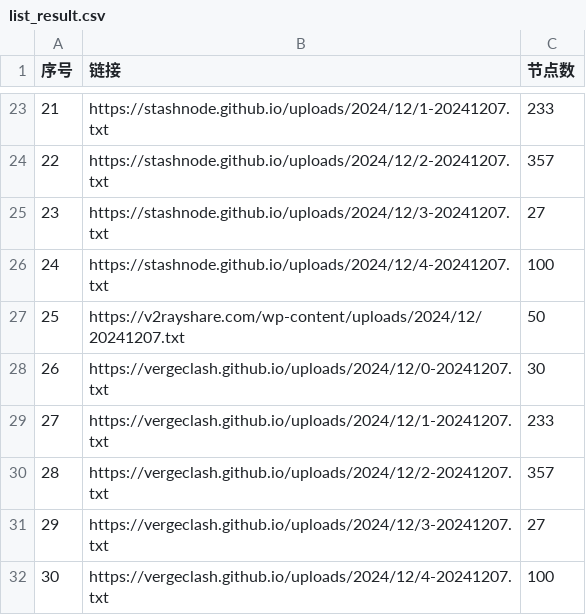
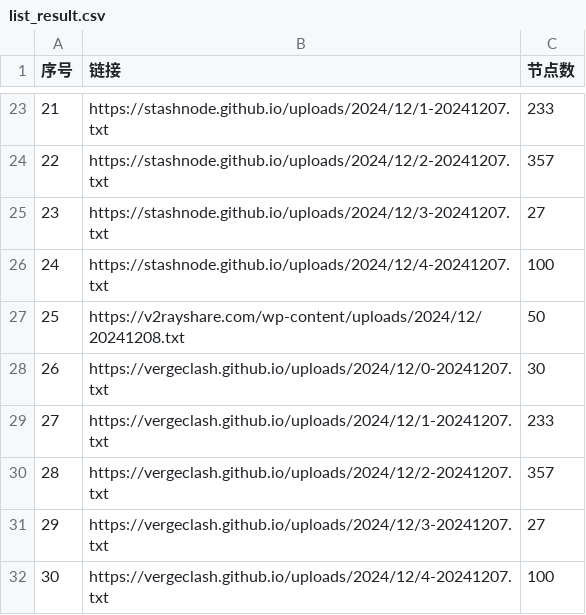
Before and after one commit to qjlxg/ss3, a CSV file: list_result.csv, drawn as a sheet; only a part is shown, gaps mark what is left out; the diff covers the shown part only.

```diff
--- a/list_result.csv
+++ b/list_result.csv
@@ -26,3 +26,3 @@
 24,https://stashnode.github.io/uploads/2024/12/4-20241207.txt,100
-25,https://v2rayshare.com/wp-content/uploads/2024/12/20241207.txt,50
+25,https://v2rayshare.com/wp-content/uploads/2024/12/20241208.txt,50
 26,https://vergeclash.github.io/uploads/2024/12/0-20241207.txt,30
```
Also changed, not shown: 38 edited cells elsewhere in this file, 19 other files.
